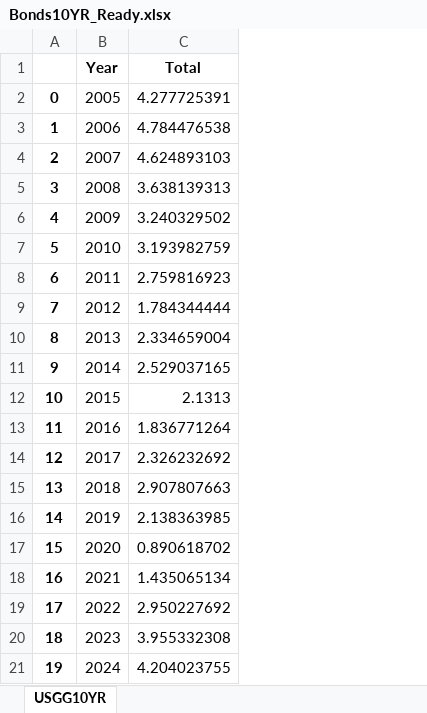
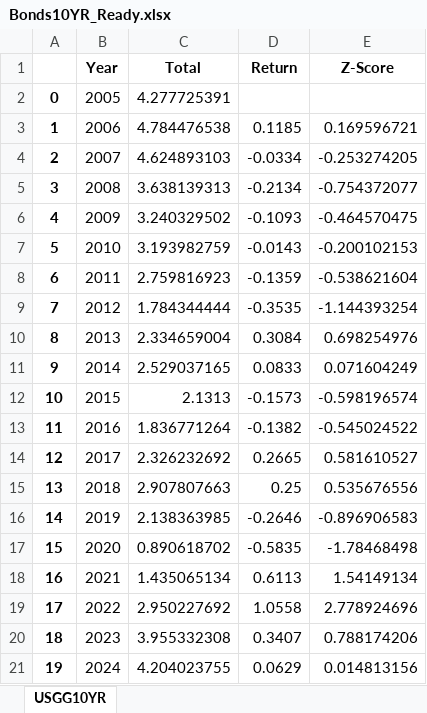
Before and after one commit to JachymS/FIRE_Rule_from_a_Perspective_of_a_Czech_Retail_Investor, an Excel workbook: data/bonds/Bonds10YR_Ready.xlsx, sheet USGG10YR, drawn as a sheet; values as stored, in another font and other column widths than the file's, no borders; the diff names each change by its address in the sheet, - before the commit and + after, or states it on an @@ line.

Commit message:
updates on bonds

```diff
--- a/data/bonds/Bonds10YR_Ready.xlsx (sheet USGG10YR)
+++ b/data/bonds/Bonds10YR_Ready.xlsx (sheet USGG10YR)
+column D (Return), rows 3-21: 0.1185 | -0.0334 | -0.2134 | -0.1093 | -0.0143 | -0.1359 | -0.3535 | 0.3084 | 0.0833 | -0.1573 | -0.1382 | 0.2665 | 0.25 | -0.2646 | -0.5835 | 0.6113 | 1.0558 | 0.3407 | 0.0629
+column E (Z-Score), rows 3-21: 0.169596721 | -0.253274205 | -0.754372077 | -0.464570475 | -0.200102153 | -0.538621604 | -1.144393254 | 0.698254976 | 0.071604249 | -0.598196574 | -0.545024522 | 0.581610527 | 0.535676556 | -0.896906583 | -1.78468498 | 1.54149134 | 2.778924696 | 0.788174206 | 0.014813156
```
Also changed, not shown: 6 other files.
